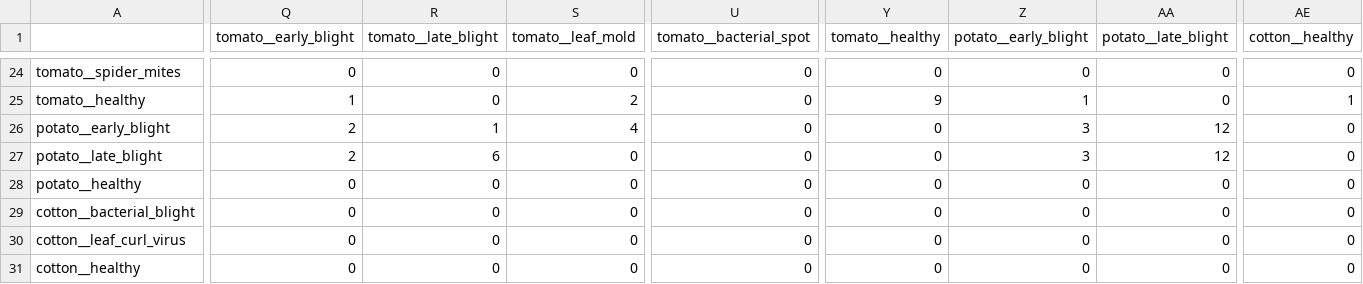
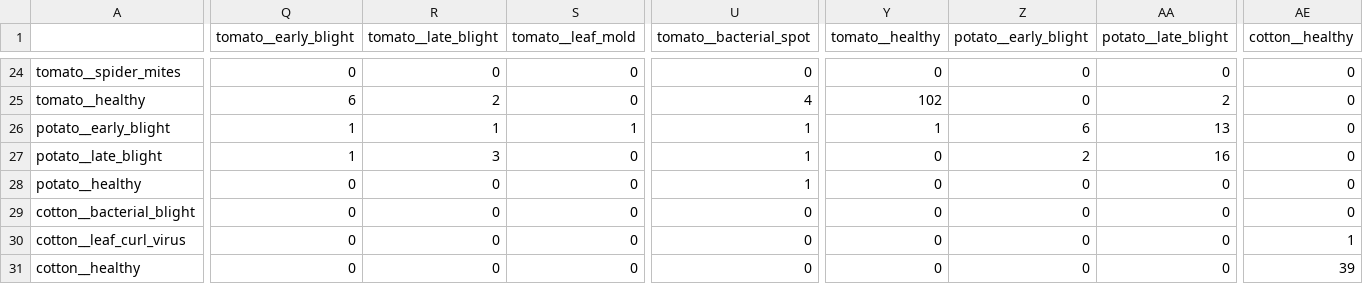
Before and after one commit to Ankur11112006/hal, a CSV file: artifacts/confusion.csv, drawn as a sheet; only a part is shown, gaps mark what is left out; the diff covers the shown part only; the diff names each change by its address in the sheet, - before the commit and + after, or states it on an @@ line.

Commit message:
Do not report a field number that measures memory
The headline moved 44.9% -> 77.1%, but the test set moved with it, and the
increase was mostly leakage. A donated field set is one team, one camera and a
handful of sessions: the cotton survey is 2,137 photographs of a single
institute's field over three months. Splitting that at random puts near
identical frames of the same plant on both sides.

Measured, same model, same day: cotton 97.9%, potato 85.2%, tomato 69.3% on the
new test set, against 37.1% on PlantDoc's holdout, which is web imagery from
everywhere and has never been in training in any run. The 77.1% is a
same-collection score and saying it out loud would have been a lie in a pitch.

Two changes so the next number means something:
- Each source is split on its own, sorted by path rather than shuffled, so a
  session goes to one side. It reduces the leak and does not remove it.
- prepare.py records where every test image came from, and train.py reports
  field_accuracy_by_source with field_accuracy_plantdoc broken out. That last
  one is the number to quote.

```diff
--- a/artifacts/confusion.csv
+++ b/artifacts/confusion.csv
-Q25 (tomato__early_blight): 1
+Q25 (tomato__early_blight): 6
-R25 (tomato__late_blight): 0
+R25 (tomato__late_blight): 2
-S25 (tomato__leaf_mold): 2
+S25 (tomato__leaf_mold): 0
-U25 (tomato__bacterial_spot): 0
+U25 (tomato__bacterial_spot): 4
-Y25 (tomato__healthy): 9
+Y25 (tomato__healthy): 102
-Z25 (potato__early_blight): 1
+Z25 (potato__early_blight): 0
-AA25 (potato__late_blight): 0
+AA25 (potato__late_blight): 2
-AE25 (cotton__healthy): 1
+AE25 (cotton__healthy): 0
-Q26:Q27 (tomato__early_blight): 2
+Q26:Q27 (tomato__early_blight): 1
-S26 (tomato__leaf_mold): 4
+S26 (tomato__leaf_mold): 1
-U26:U28 (tomato__bacterial_spot): 0
+U26:U28 (tomato__bacterial_spot): 1
-Y26 (tomato__healthy): 0
+Y26 (tomato__healthy): 1
-Z26 (potato__early_blight): 3
+Z26 (potato__early_blight): 6
-AA26 (potato__late_blight): 12
+AA26 (potato__late_blight): 13
-R27 (tomato__late_blight): 6
+R27 (tomato__late_blight): 3
-Z27 (potato__early_blight): 3
+Z27 (potato__early_blight): 2
-AA27 (potato__late_blight): 12
+AA27 (potato__late_blight): 16
-AE30 (cotton__healthy): 0
+AE30 (cotton__healthy): 1
-AE31 (cotton__healthy): 0
+AE31 (cotton__healthy): 39
```
Also changed, not shown: 113 edited cells elsewhere in this file, 5 other files.
